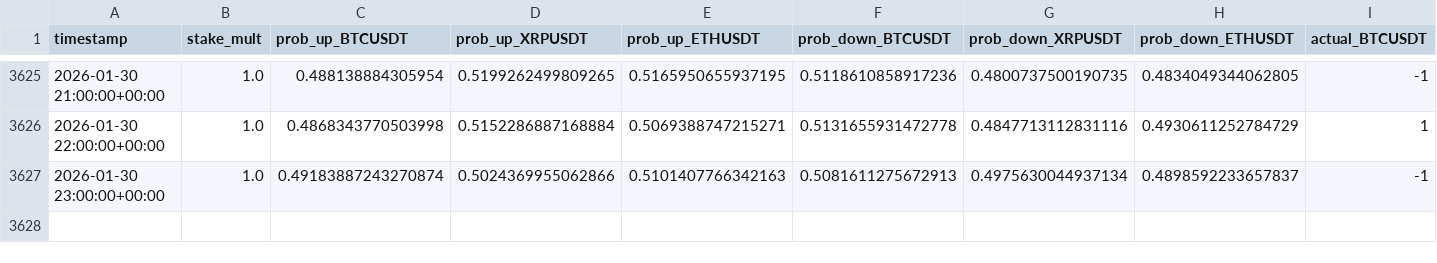
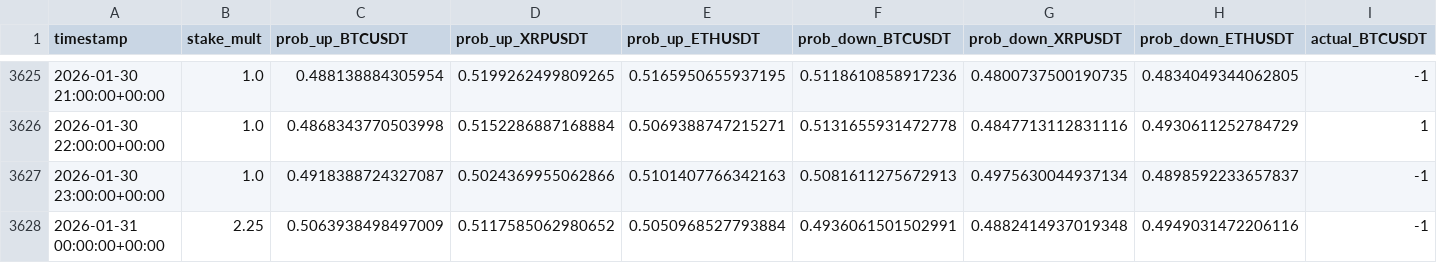
Before and after one commit to mtumalan/csvreader, a CSV file: data/results.csv, drawn as a sheet; only a part is shown, gaps mark what is left out; rows hold the shown columns only; the diff names each change by its address in the sheet, - before the commit and + after, or states it on an @@ line.

Commit message:
auto: append results up to 2026-01-31 04:00:11 UTC

```diff
--- a/data/results.csv
+++ b/data/results.csv
-C3627 (prob_up_BTCUSDT): 0.49183887243270874
+C3627 (prob_up_BTCUSDT): 0.4918388724327087
+row 3628: 2026-01-31 00:00:00+00:00 | 2.25 | 0.5063938498497009 | 0.5117585062980652 | 0.5050968527793884 | 0.4936061501502991 | 0.4882414937019348 | 0.4949031472206116 | -1
```
